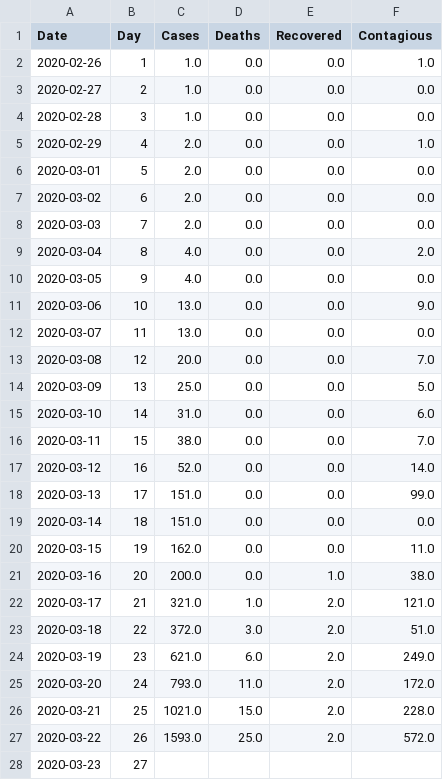
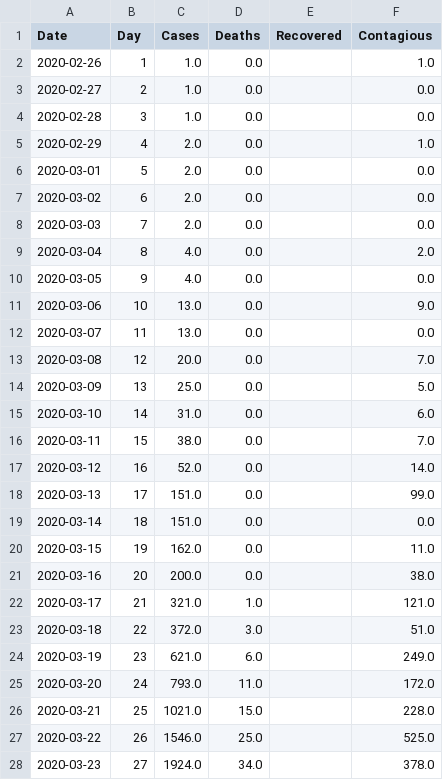
Before and after one commit to bkawakami/DataScienceCoronavirus2020, a CSV file: brazil_data.csv, drawn as a sheet; only a part is shown; the diff covers the shown part only.

Commit message:
create a better data structure

```diff
--- a/brazil_data.csv
+++ b/brazil_data.csv
@@ -1,28 +1,28 @@
 Date,Day,Cases,Deaths,Recovered,Contagious
-2020-02-26,1,1.0,0.0,0.0,1.0
-2020-02-27,2,1.0,0.0,0.0,0.0
-2020-02-28,3,1.0,0.0,0.0,0.0
-2020-02-29,4,2.0,0.0,0.0,1.0
-2020-03-01,5,2.0,0.0,0.0,0.0
-2020-03-02,6,2.0,0.0,0.0,0.0
-2020-03-03,7,2.0,0.0,0.0,0.0
-2020-03-04,8,4.0,0.0,0.0,2.0
-2020-03-05,9,4.0,0.0,0.0,0.0
-2020-03-06,10,13.0,0.0,0.0,9.0
-2020-03-07,11,13.0,0.0,0.0,0.0
-2020-03-08,12,20.0,0.0,0.0,7.0
-2020-03-09,13,25.0,0.0,0.0,5.0
-2020-03-10,14,31.0,0.0,0.0,6.0
-2020-03-11,15,38.0,0.0,0.0,7.0
-2020-03-12,16,52.0,0.0,0.0,14.0
-2020-03-13,17,151.0,0.0,0.0,99.0
-2020-03-14,18,151.0,0.0,0.0,0.0
-2020-03-15,19,162.0,0.0,0.0,11.0
-2020-03-16,20,200.0,0.0,1.0,38.0
-2020-03-17,21,321.0,1.0,2.0,121.0
-2020-03-18,22,372.0,3.0,2.0,51.0
-2020-03-19,23,621.0,6.0,2.0,249.0
-2020-03-20,24,793.0,11.0,2.0,172.0
-2020-03-21,25,1021.0,15.0,2.0,228.0
-2020-03-22,26,1593.0,25.0,2.0,572.0
-2020-03-23,27,,,,
+2020-02-26,1,1.0,0.0,,1.0
+2020-02-27,2,1.0,0.0,,0.0
+2020-02-28,3,1.0,0.0,,0.0
+2020-02-29,4,2.0,0.0,,1.0
+2020-03-01,5,2.0,0.0,,0.0
+2020-03-02,6,2.0,0.0,,0.0
+2020-03-03,7,2.0,0.0,,0.0
+2020-03-04,8,4.0,0.0,,2.0
+2020-03-05,9,4.0,0.0,,0.0
+2020-03-06,10,13.0,0.0,,9.0
+2020-03-07,11,13.0,0.0,,0.0
+2020-03-08,12,20.0,0.0,,7.0
+2020-03-09,13,25.0,0.0,,5.0
+2020-03-10,14,31.0,0.0,,6.0
+2020-03-11,15,38.0,0.0,,7.0
+2020-03-12,16,52.0,0.0,,14.0
+2020-03-13,17,151.0,0.0,,99.0
+2020-03-14,18,151.0,0.0,,0.0
+2020-03-15,19,162.0,0.0,,11.0
+2020-03-16,20,200.0,0.0,,38.0
+2020-03-17,21,321.0,1.0,,121.0
+2020-03-18,22,372.0,3.0,,51.0
+2020-03-19,23,621.0,6.0,,249.0
+2020-03-20,24,793.0,11.0,,172.0
+2020-03-21,25,1021.0,15.0,,228.0
+2020-03-22,26,1546.0,25.0,,525.0
+2020-03-23,27,1924.0,34.0,,378.0
```
Also changed, not shown: 29 added rows and 3 edited cells elsewhere in this file, china_data.csv, japan_data.csv, 8 other files.
